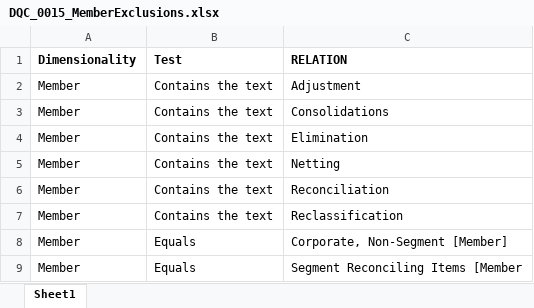
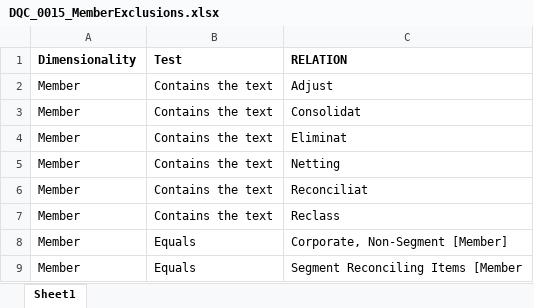
Before and after one commit to DataQualityCommittee/dqc_us_rules, an Excel workbook: docs/DQC_US_0015/DQC_0015_MemberExclusions.xlsx, sheet Sheet1, drawn as a sheet; only a part is shown; values as stored, in another font and other column widths than the file's, no borders; the diff names each change by its address in the sheet, - before the commit and + after, or states it on an @@ line.

Commit message:
no message

```diff
--- a/docs/DQC_US_0015/DQC_0015_MemberExclusions.xlsx (sheet Sheet1)
+++ b/docs/DQC_US_0015/DQC_0015_MemberExclusions.xlsx (sheet Sheet1)
-C2 (RELATION): Adjustment
+C2 (RELATION): Adjust
-C3 (RELATION): Consolidations
+C3 (RELATION): Consolidat
-C4 (RELATION): Elimination
+C4 (RELATION): Eliminat
-C6 (RELATION): Reconciliation
+C6 (RELATION): Reconciliat
-C7 (RELATION): Reclassification
+C7 (RELATION): Reclass
```
